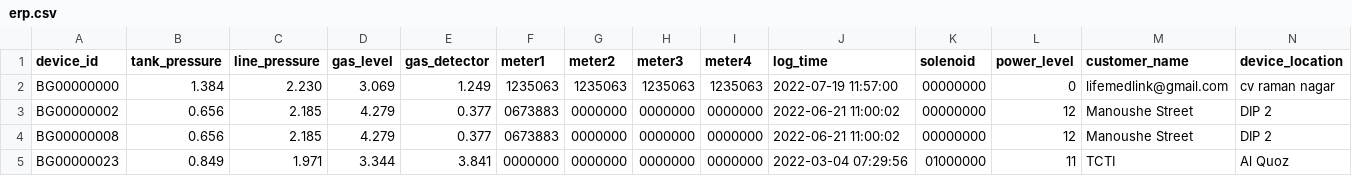
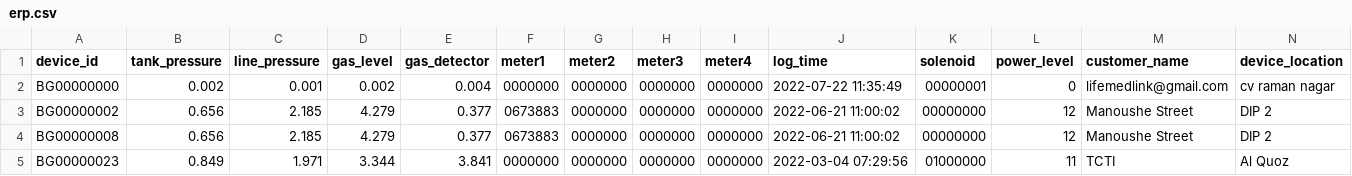
Before and after one commit to lifemedlink/brightgas_erp, a CSV file: erp.csv, drawn as a sheet; only a part is shown; the diff names each change by its address in the sheet, - before the commit and + after, or states it on an @@ line.

Commit message:
erp file on 2022-07-22 11:40:01

```diff
--- a/erp.csv
+++ b/erp.csv
-B2 (tank_pressure): 1.384
+B2 (tank_pressure): 0.002
-C2 (line_pressure): 2.230
+C2 (line_pressure): 0.001
-D2 (gas_level): 3.069
+D2 (gas_level): 0.002
-E2 (gas_detector): 1.249
+E2 (gas_detector): 0.004
-F2 (meter1): 1235063
+F2 (meter1): 0000000
-G2 (meter2): 1235063
+G2 (meter2): 0000000
-H2 (meter3): 1235063
+H2 (meter3): 0000000
-I2 (meter4): 1235063
+I2 (meter4): 0000000
-J2 (log_time): 2022-07-19 11:57:00
+J2 (log_time): 2022-07-22 11:35:49
-K2 (solenoid): 00000000
+K2 (solenoid): 00000001
```
